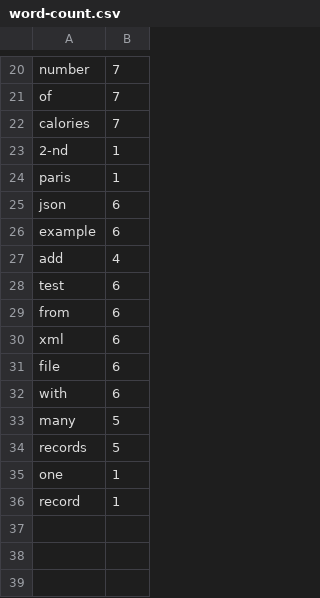
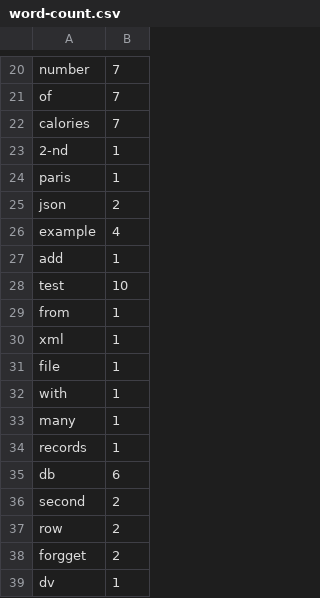
Before and after one commit to anastaviki/Python-for-Data-Quality-Engineers, a CSV file: DB API/word-count.csv, drawn as a sheet; only a part is shown, gaps mark what is left out; the diff covers the shown part only.

```diff
--- a/DB API/word-count.csv
+++ b/DB API/word-count.csv
@@ -24,13 +24,16 @@ calories,7
 paris,1
-json,6
-example,6
-add,4
-test,6
-from,6
-xml,6
-file,6
-with,6
-many,5
-records,5
-one,1
-record,1
+json,2
+example,4
+add,1
+test,10
+from,1
+xml,1
+file,1
+with,1
+many,1
+records,1
+db,6
+second,2
+row,2
+forgget,2
+dv,1
```
Also changed, not shown: 18 edited cells elsewhere in this file, DB API/letter-count.csv, 6 other files.
